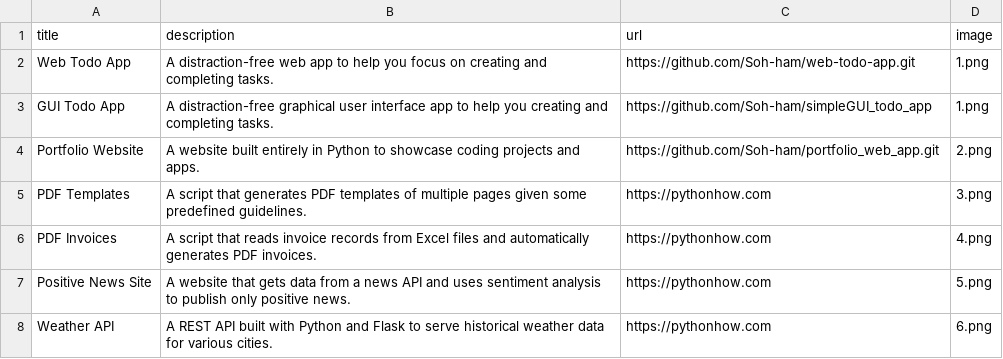
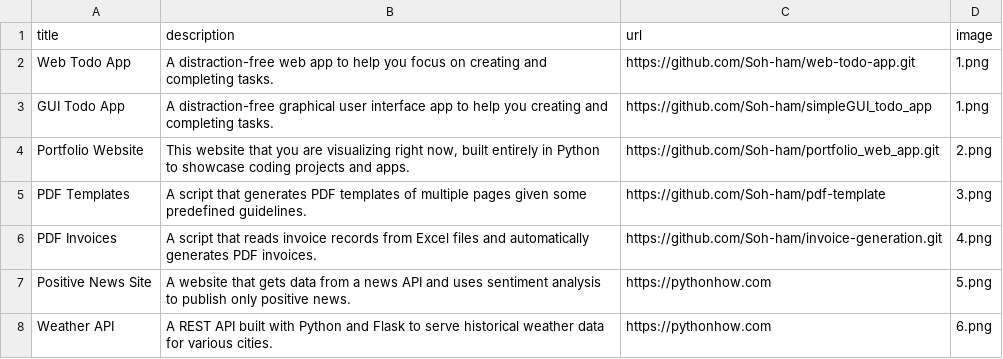
Before and after one commit to Max-creates/portfolio_web_app, a CSV file: data.csv, drawn as a sheet; only a part is shown.

Commit message:
Add new links.

```diff
--- a/data.csv
+++ b/data.csv
@@ -3,5 +3,5 @@ Web Todo App;A distraction-free web app to help you focus on creating and comple
 GUI Todo App;A distraction-free graphical user interface app to help you creating and completing tasks.;https://github.com/Soh-ham/simpleGUI_todo_app;1.png
-Portfolio Website;A website built entirely in Python to showcase coding projects and apps.;https://github.com/Soh-ham/portfolio_web_app.git;2.png
-PDF Templates;A script that generates PDF templates of multiple pages given some predefined guidelines.;https://pythonhow.com;3.png
-PDF Invoices;A script that reads invoice records from Excel files and automatically generates PDF invoices.;https://pythonhow.com;4.png
+Portfolio Website;This website that you are visualizing right now, built entirely in Python to showcase coding projects and apps.;https://github.com/Soh-ham/portfolio_web_app.git;2.png
+PDF Templates;A script that generates PDF templates of multiple pages given some predefined guidelines.;https://github.com/Soh-ham/pdf-template;3.png
+PDF Invoices;A script that reads invoice records from Excel files and automatically generates PDF invoices.;https://github.com/Soh-ham/invoice-generation.git;4.png
 Positive News Site;A website that gets data from a news API and uses sentiment analysis to publish only positive news.;https://pythonhow.com;5.png
```
